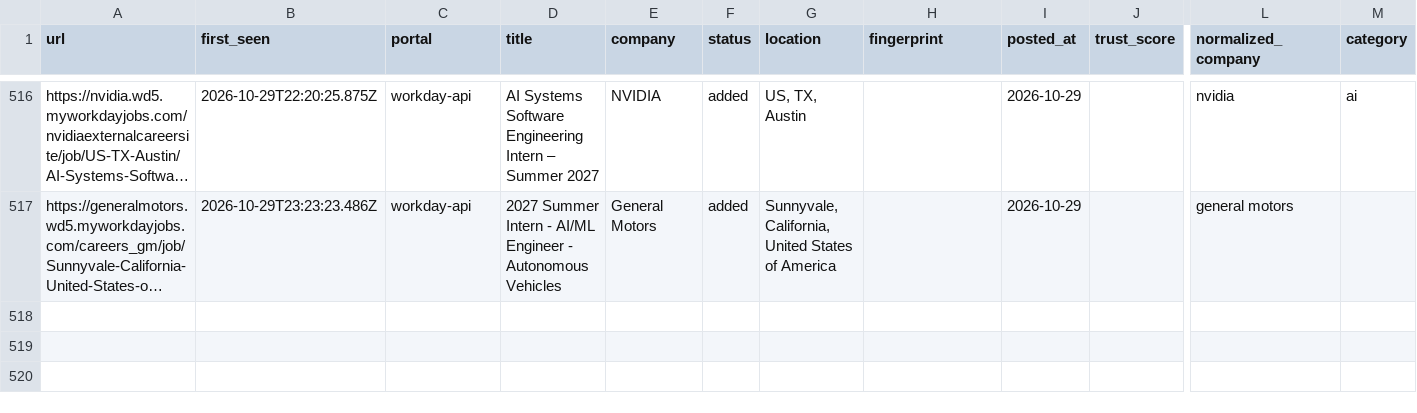
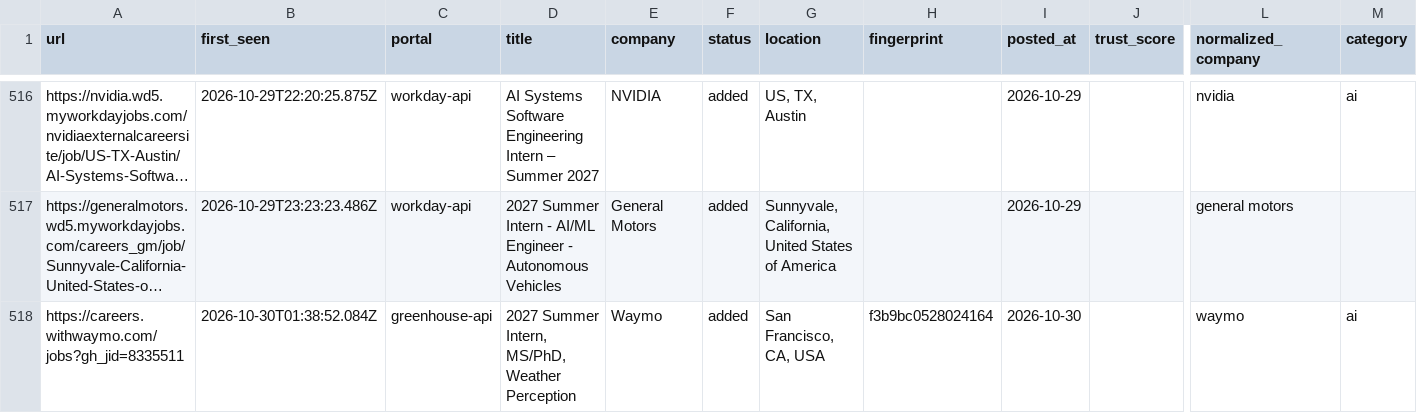
Before and after one commit to tanaymihani/intern-ops, a TSV file: data/scan-history-tracked.tsv, drawn as a sheet; only a part is shown, gaps mark what is left out; long unchanged cells end in …; rows hold the shown columns only; the diff names each change by its address in the sheet, - before the commit and + after, or states it on an @@ line.

```diff
--- a/data/scan-history-tracked.tsv
+++ b/data/scan-history-tracked.tsv
+row 518: https://careers.withwaymo.com/jobs?gh_jid=8335511 | 2026-10-30T01:38:52.084Z | greenhouse-api | 2027 Summer Intern, MS/PhD, Weather Perception | Waymo | added | San Francisco, CA, USA | f3b9bc0528024164 | 2026-10-30 |  | waymo | ai
```
Also changed, not shown: data/scan-runs.tsv, 3 other files.
